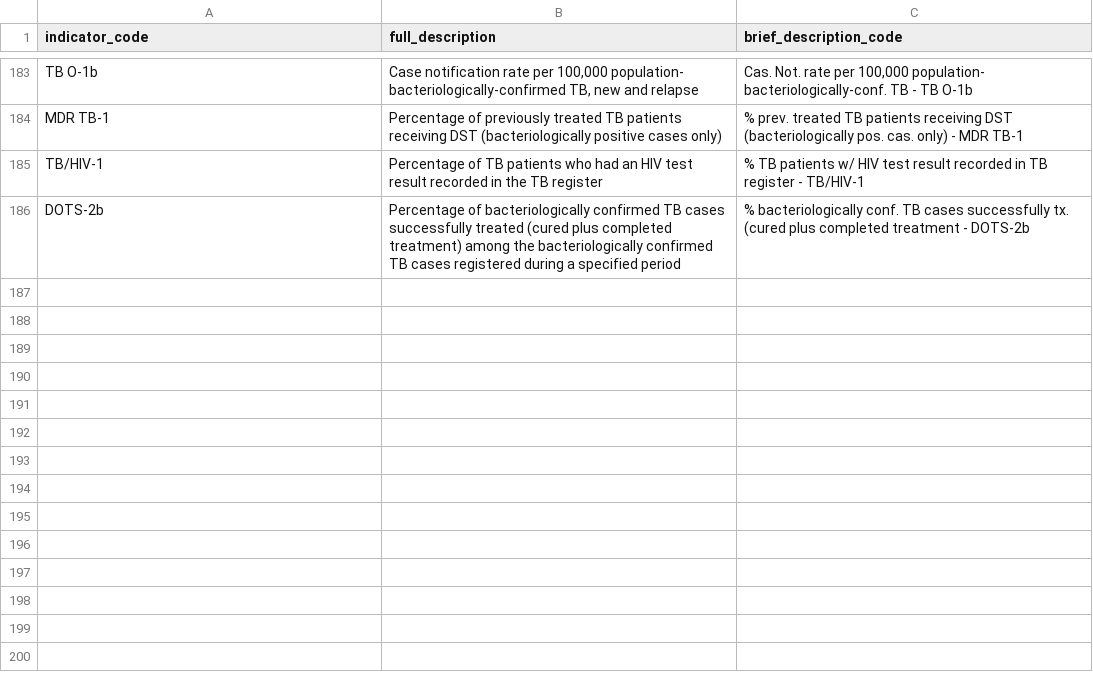
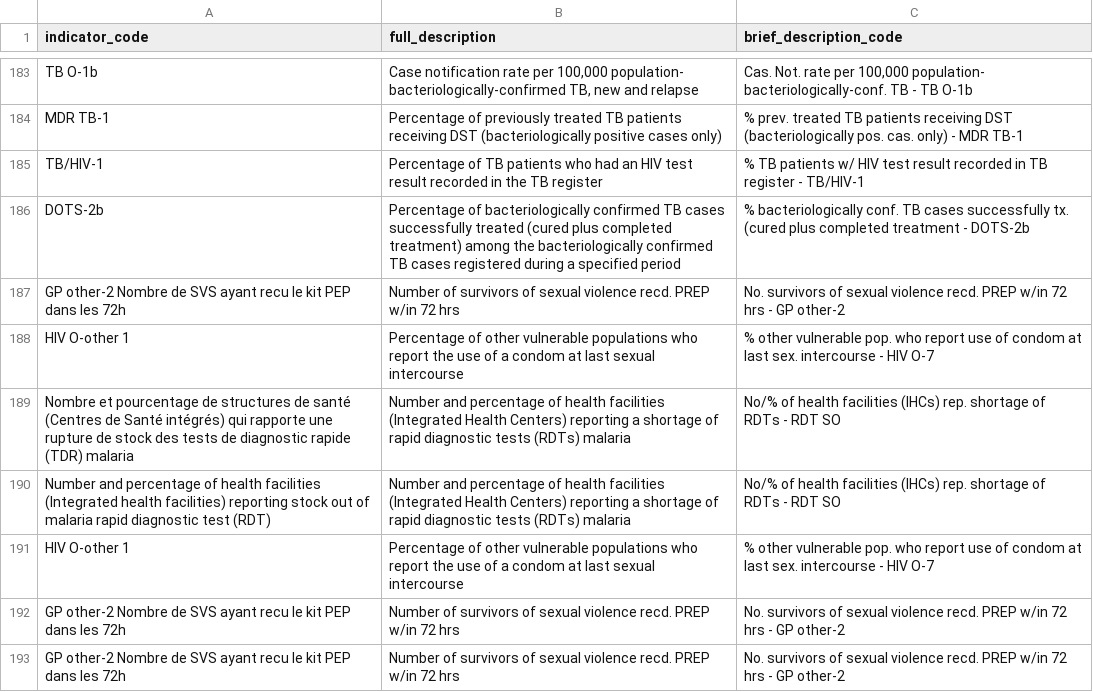
Before and after one commit to ihmeuw/gf, a CSV file: outcome_measurement/all/performance_indicators/codebooks/indicators_codebook.csv, drawn as a sheet; only a part is shown, gaps mark what is left out.

```diff
--- a/outcome_measurement/all/performance_indicators/codebooks/indicators_codebook.csv
+++ b/outcome_measurement/all/performance_indicators/codebooks/indicators_codebook.csv
@@ -186 +186,8 @@ TB/HIV-1,Percentage of TB patients who had an HIV test result recorded in the TB
 DOTS-2b,Percentage of bacteriologically confirmed TB cases successfully treated (cured plus completed treatment) among the bacteriologically confirmed TB cases registered during a specified period,% bacteriologically conf. TB cases successfully tx. (cured plus completed treatment - DOTS-2b
+GP other-2 Nombre de SVS ayant recu le kit PEP dans les 72h ,Number of survivors of sexual violence recd. PREP w/in 72 hrs,No. survivors of sexual violence recd. PREP w/in 72 hrs - GP other-2
+HIV O-other 1 ,Percentage of other vulnerable populations who report the use of a condom at last sexual intercourse,% other vulnerable pop. who report use of condom at last sex. intercourse - HIV O-7
+Nombre et pourcentage de structures de santé (Centres de Santé intégrés) qui rapporte une rupture de stock des tests de diagnostic rapide (TDR) malaria ,Number and percentage of health facilities (Integrated Health Centers) reporting a shortage of rapid diagnostic tests (RDTs) malaria,No/% of health facilities (IHCs) rep. shortage of RDTs - RDT SO
+Number and percentage of health facilities (Integrated health facilities) reporting stock out of malaria rapid diagnostic test (RDT) ,Number and percentage of health facilities (Integrated Health Centers) reporting a shortage of rapid diagnostic tests (RDTs) malaria,No/% of health facilities (IHCs) rep. shortage of RDTs - RDT SO
+HIV O-other 1,Percentage of other vulnerable populations who report the use of a condom at last sexual intercourse,% other vulnerable pop. who report use of condom at last sex. intercourse - HIV O-7
+GP other-2 Nombre de SVS ayant recu le kit PEP dans les 72h,Number of survivors of sexual violence recd. PREP w/in 72 hrs,No. survivors of sexual violence recd. PREP w/in 72 hrs - GP other-2
+ GP other-2 Nombre de SVS ayant recu le kit PEP dans les 72h,Number of survivors of sexual violence recd. PREP w/in 72 hrs,No. survivors of sexual violence recd. PREP w/in 72 hrs - GP other-2
```
Also changed, not shown: outcome_measurement/all/performance_indicators/codebooks/derived_variables_kpi.csv, outcome_measurement/all/performance_indicators/codebooks/indicators_codebook_reverse.csv, 34 other files.
